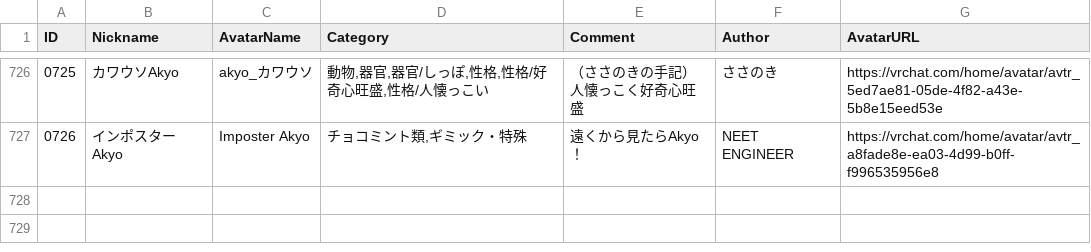
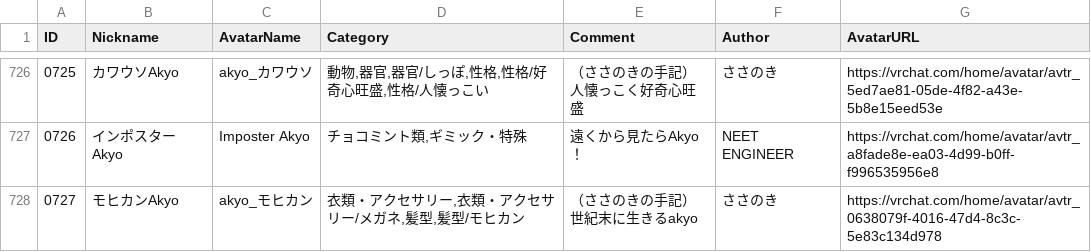
Before and after one commit to rad-vrc/Akyodex, a CSV file: data/akyo-data-ja.csv, drawn as a sheet; only a part is shown, gaps mark what is left out; ↵ is a line break in a cell; the diff names each change by its address in the sheet, - before the commit and + after, or states it on an @@ line.

Commit message:
Add Akyo #0727: akyo_モヒカン

```diff
--- a/data/akyo-data-ja.csv
+++ b/data/akyo-data-ja.csv
+row 728: 0727 | モヒカンAkyo | akyo_モヒカン | 衣類・アクセサリー,衣類・アクセサリー/メガネ,髪型,髪型/モヒカン | （ささのきの手記） ↵ 世紀末に生きるakyo | ささのき | https://vrchat.com/home/avatar/avtr_0638079f-4016-47d4-8c3c-5e83c134d978
```
